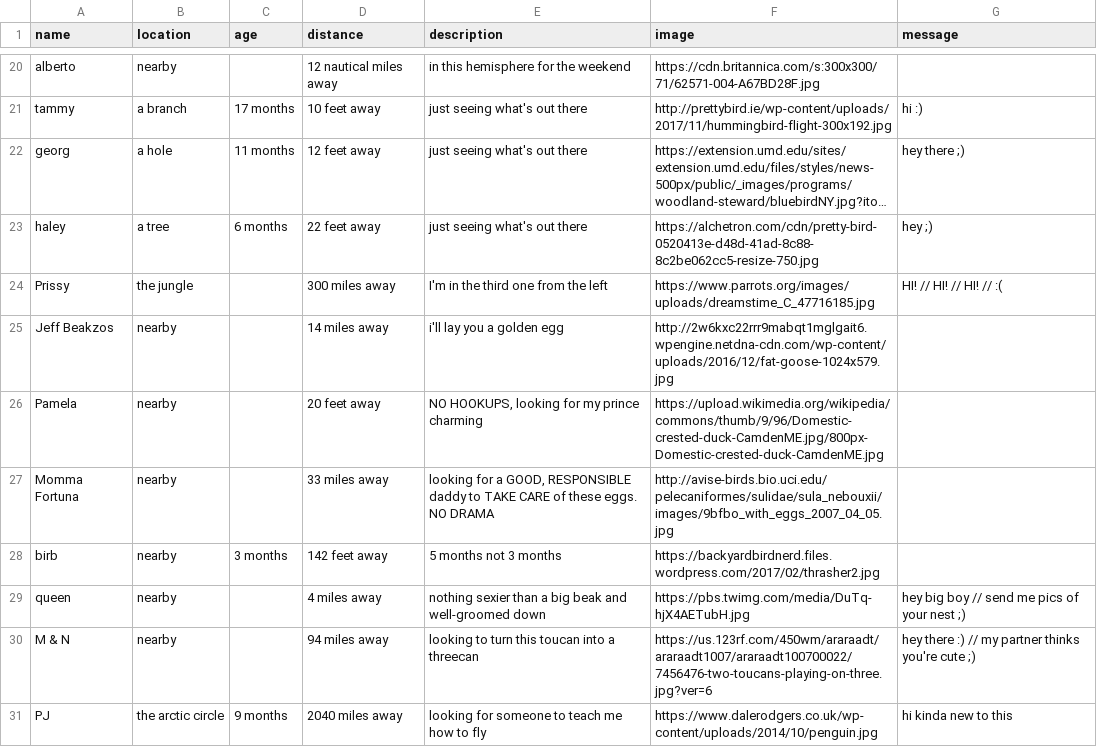
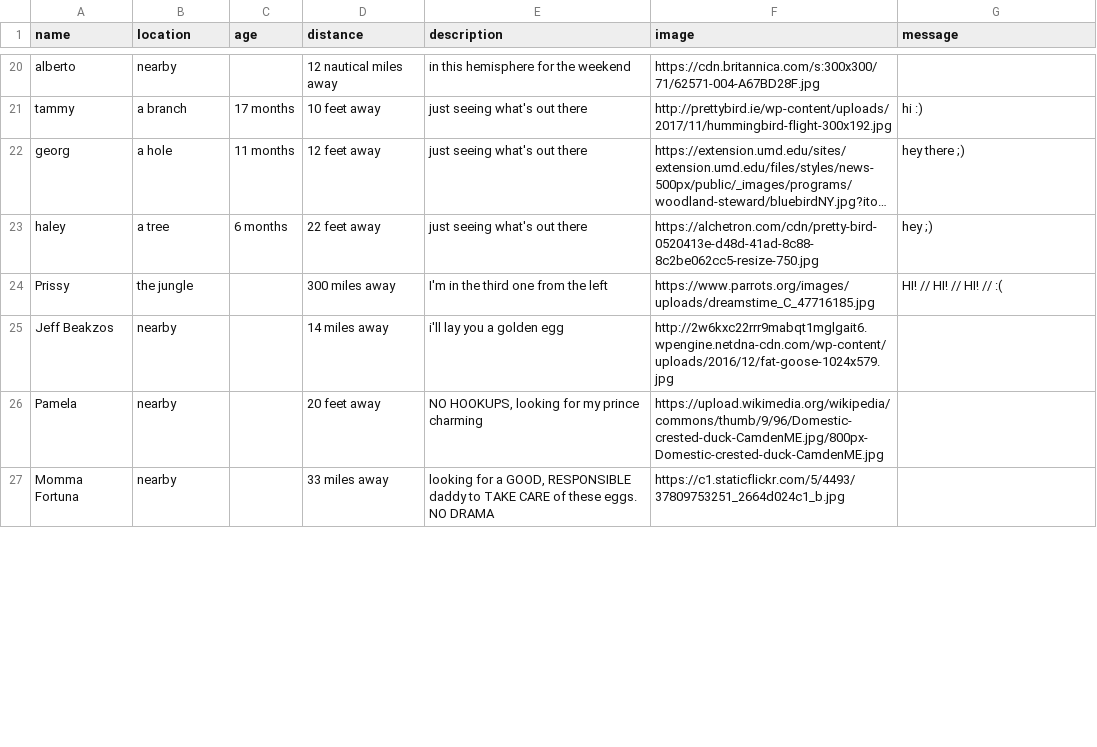
Before and after one commit to noahzgordon/bird-tinder, a CSV file: birds.csv, drawn as a sheet; only a part is shown, gaps mark what is left out; long unchanged cells end in …; the diff covers the shown part only.

Commit message:
Update + randomize birds

```diff
--- a/birds.csv
+++ b/birds.csv
@@ -26,7 +26,2 @@ Jeff Beakzos,nearby,,14 miles away,i'll lay you a golden egg,http://2w6kxc22rrr9
 Pamela,nearby,,20 feet away,"NO HOOKUPS, looking for my prince charming",https://upload.wikimedia.org/wikipedia/commons/thumb/9/96/Domestic-crested-duck-CamdenME.jpg/800px-Domestic-crested-duck-CamdenME.jpg,
-Momma Fortuna,nearby,,33 miles away,"looking for a GOOD, RESPONSIBLE daddy to TAKE CARE of these eggs. NO DRAMA","http://avise-birds.bio.uci.edu/pelecaniformes/sulidae/sula_nebouxii/images/9bfbo_with_eggs_2007_04_05.jpg
-",
-birb,nearby,3 months,142 feet away,5 months not 3 months,https://backyardbirdnerd.files.wordpress.com/2017/02/thrasher2.jpg,
-queen,nearby,,4 miles away,nothing sexier than a big beak and well-groomed down,https://pbs.twimg.com/media/DuTq-hjX4AETubH.jpg,hey big boy // send me pics of your nest ;)
-M & N,nearby,,94 miles away,looking to turn this toucan into a threecan,https://us.123rf.com/450wm/araraadt/araraadt1007/araraadt100700022/7456476-two-toucans-playing-on-three.jpg?ver=6,hey there :) // my partner thinks you're cute ;)
-PJ,the arctic circle,9 months,2040 miles away,looking for someone to teach me how to fly,https://www.dalerodgers.co.uk/wp-content/uploads/2014/10/penguin.jpg,hi kinda new to this
+Momma Fortuna,nearby,,33 miles away,"looking for a GOOD, RESPONSIBLE daddy to TAKE CARE of these eggs. NO DRAMA",https://c1.staticflickr.com/5/4493/37809753251_2664d024c1_b.jpg
```
Also changed, not shown: 1 added row and 3 removed rows elsewhere in this file, 4 other files.
